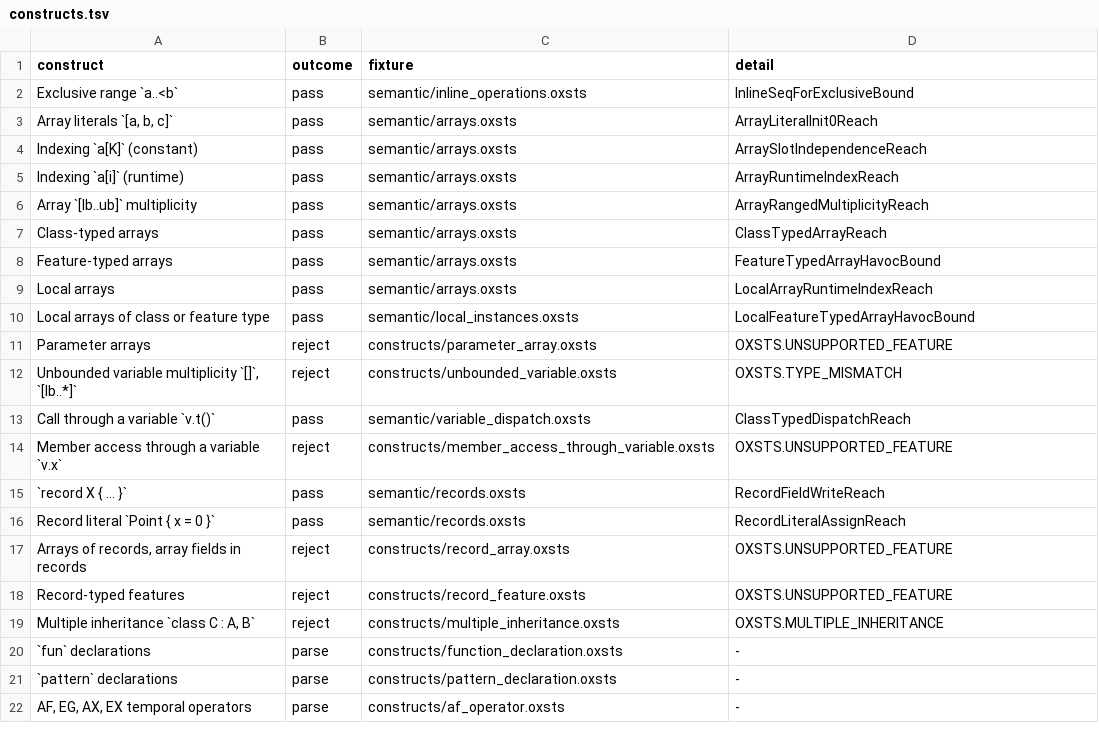
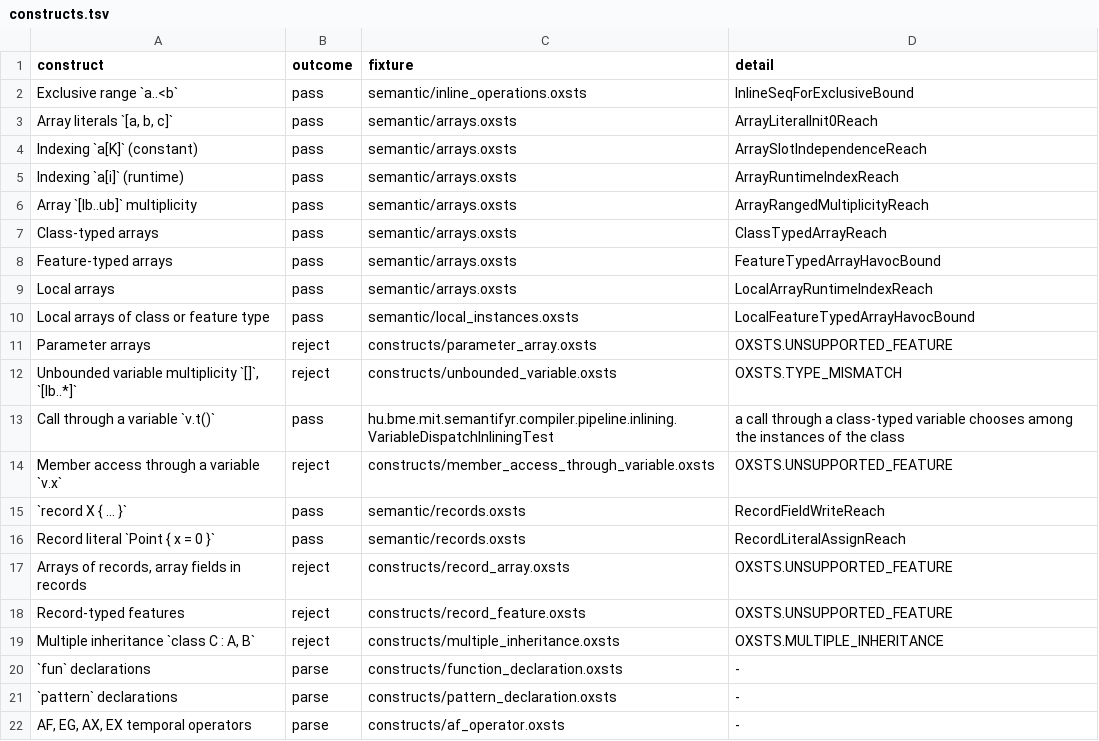
Before and after one commit to ftsrg/semantifyr, a TSV file: oxsts-test-models/constructs/constructs.tsv, drawn as a sheet.

Commit message:
chore: moved the variable dispatch cases from the semantic corpus to inlining tests and let constructs.tsv point at a test

```diff
--- a/oxsts-test-models/constructs/constructs.tsv
+++ b/oxsts-test-models/constructs/constructs.tsv
@@ -12,3 +12,3 @@ Parameter arrays	reject	constructs/parameter_array.oxsts	OXSTS.UNSUPPORTED_FEATU
 Unbounded variable multiplicity `[]`, `[lb..*]`	reject	constructs/unbounded_variable.oxsts	OXSTS.TYPE_MISMATCH
-Call through a variable `v.t()`	pass	semantic/variable_dispatch.oxsts	ClassTypedDispatchReach
+Call through a variable `v.t()`	pass	hu.bme.mit.semantifyr.compiler.pipeline.inlining.VariableDispatchInliningTest	a call through a class-typed variable chooses among the instances of the class
 Member access through a variable `v.x`	reject	constructs/member_access_through_variable.oxsts	OXSTS.UNSUPPORTED_FEATURE
```
Also changed, not shown: 3 other files.
